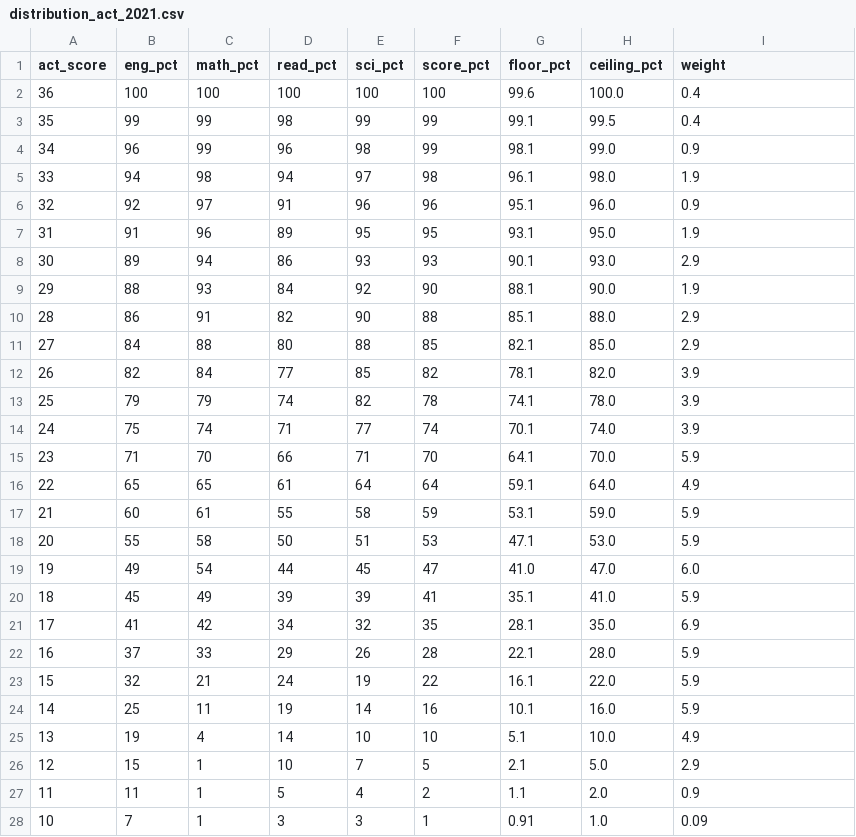
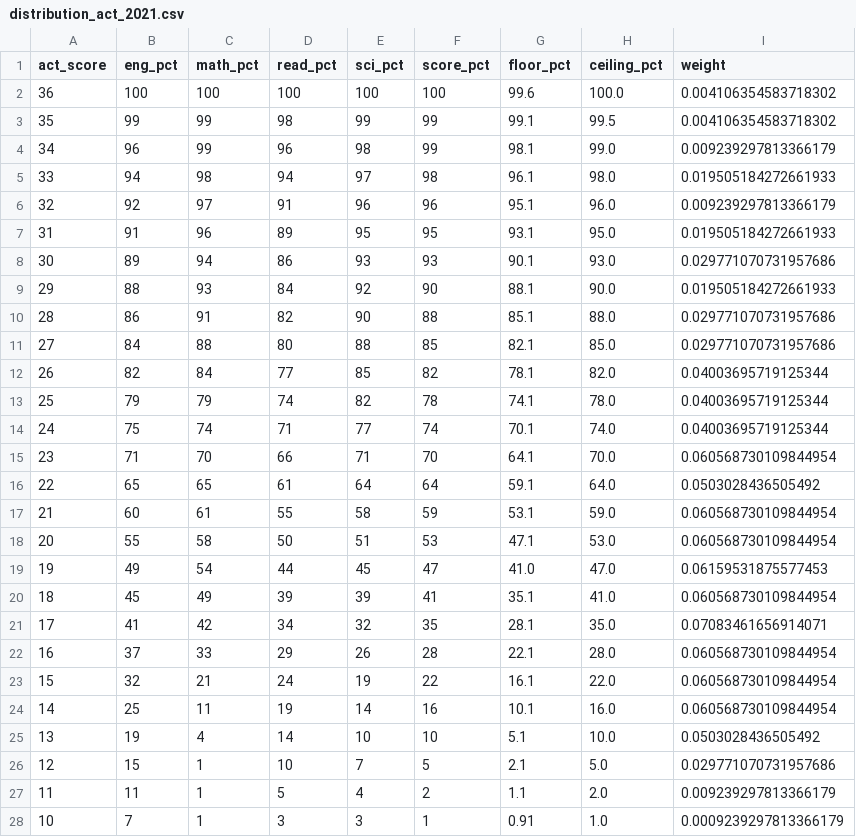
Before and after one commit to woodstockwins/1213-iris, a CSV file: projects/project-1-master/data-clean/distribution_act_2021.csv, drawn as a sheet; only a part is shown; the diff covers the shown part only.

```diff
--- a/projects/project-1-master/data-clean/distribution_act_2021.csv
+++ b/projects/project-1-master/data-clean/distribution_act_2021.csv
@@ -1,28 +1,28 @@
 act_score,eng_pct,math_pct,read_pct,sci_pct,score_pct,floor_pct,ceiling_pct,weight
-36,100,100,100,100,100,99.6,100.0,0.4
-35,99,99,98,99,99,99.1,99.5,0.4
-34,96,99,96,98,99,98.1,99.0,0.9
-33,94,98,94,97,98,96.1,98.0,1.9
-32,92,97,91,96,96,95.1,96.0,0.9
-31,91,96,89,95,95,93.1,95.0,1.9
-30,89,94,86,93,93,90.1,93.0,2.9
-29,88,93,84,92,90,88.1,90.0,1.9
-28,86,91,82,90,88,85.1,88.0,2.9
-27,84,88,80,88,85,82.1,85.0,2.9
-26,82,84,77,85,82,78.1,82.0,3.9
-25,79,79,74,82,78,74.1,78.0,3.9
-24,75,74,71,77,74,70.1,74.0,3.9
-23,71,70,66,71,70,64.1,70.0,5.9
-22,65,65,61,64,64,59.1,64.0,4.9
-21,60,61,55,58,59,53.1,59.0,5.9
-20,55,58,50,51,53,47.1,53.0,5.9
-19,49,54,44,45,47,41.0,47.0,6.0
-18,45,49,39,39,41,35.1,41.0,5.9
-17,41,42,34,32,35,28.1,35.0,6.9
-16,37,33,29,26,28,22.1,28.0,5.9
-15,32,21,24,19,22,16.1,22.0,5.9
-14,25,11,19,14,16,10.1,16.0,5.9
-13,19,4,14,10,10,5.1,10.0,4.9
-12,15,1,10,7,5,2.1,5.0,2.9
-11,11,1,5,4,2,1.1,2.0,0.9
-10,7,1,3,3,1,0.91,1.0,0.09
+36,100,100,100,100,100,99.6,100.0,0.004106354583718302
+35,99,99,98,99,99,99.1,99.5,0.004106354583718302
+34,96,99,96,98,99,98.1,99.0,0.009239297813366179
+33,94,98,94,97,98,96.1,98.0,0.019505184272661933
+32,92,97,91,96,96,95.1,96.0,0.009239297813366179
+31,91,96,89,95,95,93.1,95.0,0.019505184272661933
+30,89,94,86,93,93,90.1,93.0,0.029771070731957686
+29,88,93,84,92,90,88.1,90.0,0.019505184272661933
+28,86,91,82,90,88,85.1,88.0,0.029771070731957686
+27,84,88,80,88,85,82.1,85.0,0.029771070731957686
+26,82,84,77,85,82,78.1,82.0,0.04003695719125344
+25,79,79,74,82,78,74.1,78.0,0.04003695719125344
+24,75,74,71,77,74,70.1,74.0,0.04003695719125344
+23,71,70,66,71,70,64.1,70.0,0.060568730109844954
+22,65,65,61,64,64,59.1,64.0,0.0503028436505492
+21,60,61,55,58,59,53.1,59.0,0.060568730109844954
+20,55,58,50,51,53,47.1,53.0,0.060568730109844954
+19,49,54,44,45,47,41.0,47.0,0.06159531875577453
+18,45,49,39,39,41,35.1,41.0,0.060568730109844954
+17,41,42,34,32,35,28.1,35.0,0.07083461656914071
+16,37,33,29,26,28,22.1,28.0,0.060568730109844954
+15,32,21,24,19,22,16.1,22.0,0.060568730109844954
+14,25,11,19,14,16,10.1,16.0,0.060568730109844954
+13,19,4,14,10,10,5.1,10.0,0.0503028436505492
+12,15,1,10,7,5,2.1,5.0,0.029771070731957686
+11,11,1,5,4,2,1.1,2.0,0.009239297813366179
+10,7,1,3,3,1,0.91,1.0,0.0009239297813366179
```
Also changed, not shown: 9 edited cells elsewhere in this file, projects/project-1-master/data-clean/distribution_sat_2021.csv, projects/project-1-master/data/sat_score_dist.csv, 1 other file.
